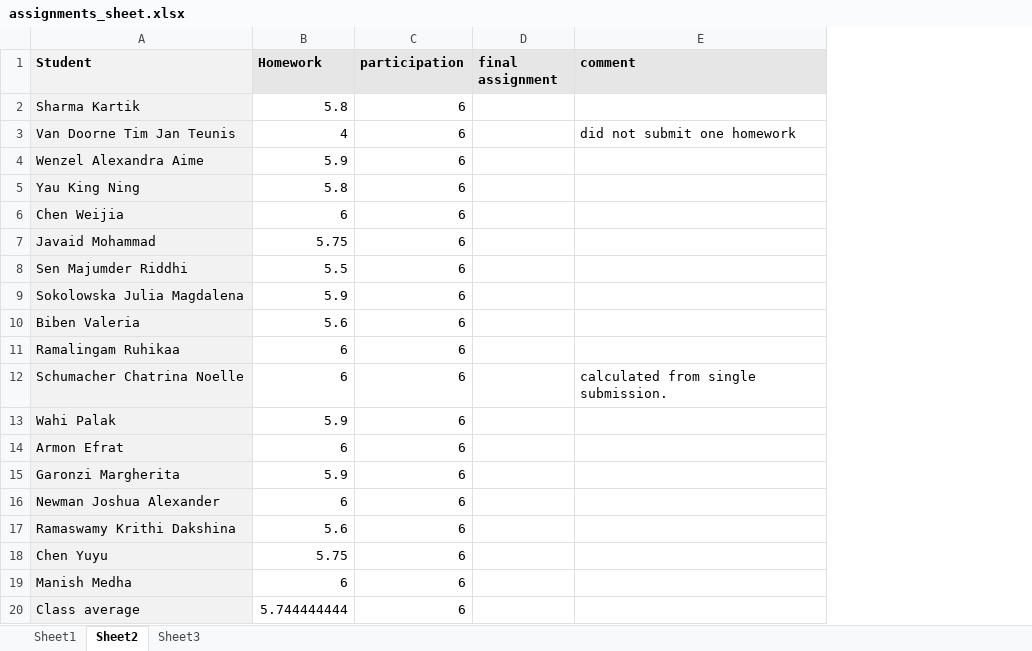
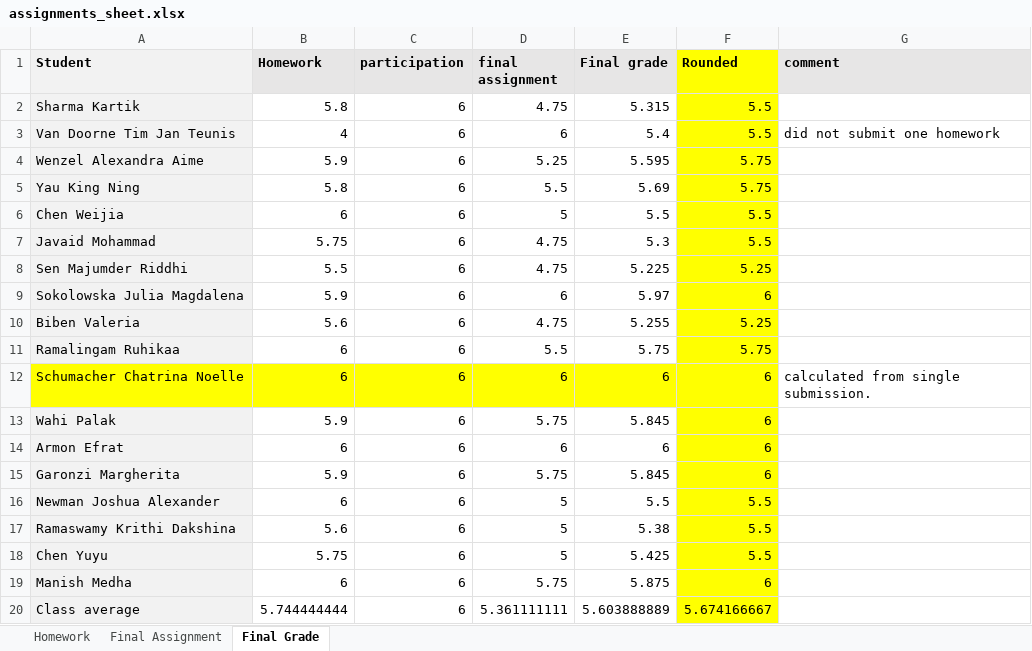
Before and after one commit to liviosilvamuller/Fundamentals-of-R, an Excel workbook: Others/assignments/assignments_sheet.xlsx, sheet Final Grade, drawn as a sheet; values as stored, in another font and other column widths than the file's, no borders; the diff names each change by its address in the sheet, - before the commit and + after, or states it on an @@ line.

Commit message:
grades

```diff
--- a/Others/assignments/assignments_sheet.xlsx (sheet Final Grade)
+++ b/Others/assignments/assignments_sheet.xlsx (sheet Final Grade)
-sheet tab: Sheet1
+sheet tab: Homework
-sheet tab: Sheet2
+sheet tab: Final Grade
-sheet tab: Sheet3
+sheet tab: Final Assignment
@@ sheet tab order changed: Homework | Final Assignment | Final Grade @@
+column E (Final grade), rows 2-20: 5.315 | 5.4 | 5.595 | 5.69 | 5.5 | 5.3 | 5.225 | 5.97 | 5.255 | 5.75 | 6 | 5.845 | 6 | 5.845 | 5.5 | 5.38 | 5.425 | 5.875 | 5.603888889
+column F (Rounded), rows 2-20: 5.5 | 5.5 | 5.75 | 5.75 | 5.5 | 5.5 | 5.25 | 6 | 5.25 | 5.75 | 6 | 6 | 6 | 6 | 5.5 | 5.5 | 5.5 | 6 | 5.674166667
-D2 (final assignment): (empty)
+D2 (final assignment): 4.75
-D3 (final assignment): (empty)
+D3 (final assignment): 6
-D4 (final assignment): (empty)
+D4 (final assignment): 5.25
-D5 (final assignment): (empty)
+D5 (final assignment): 5.5
-D6 (final assignment): (empty)
+D6 (final assignment): 5
-D7:D8 (final assignment): (empty)
+D7:D8 (final assignment): 4.75
-D9 (final assignment): (empty)
+D9 (final assignment): 6
-D10 (final assignment): (empty)
+D10 (final assignment): 4.75
-D11 (final assignment): (empty)
+D11 (final assignment): 5.5
-A12 fill: #F2F2F2
+A12 fill: #FFFF00
-B12:D12 fill: none
+B12:D12 fill: #FFFF00
-D12 (final assignment): (empty)
+D12 (final assignment): 6
-D13 (final assignment): (empty)
+D13 (final assignment): 5.75
-D14 (final assignment): (empty)
+D14 (final assignment): 6
-D15 (final assignment): (empty)
+D15 (final assignment): 5.75
-D16:D18 (final assignment): (empty)
+D16:D18 (final assignment): 5
-D19 (final assignment): (empty)
+D19 (final assignment): 5.75
-D20 (final assignment): (empty)
+D20 (final assignment): 5.361111111
```
Also changed, not shown: sheet Final Assignment, 1 other file.
